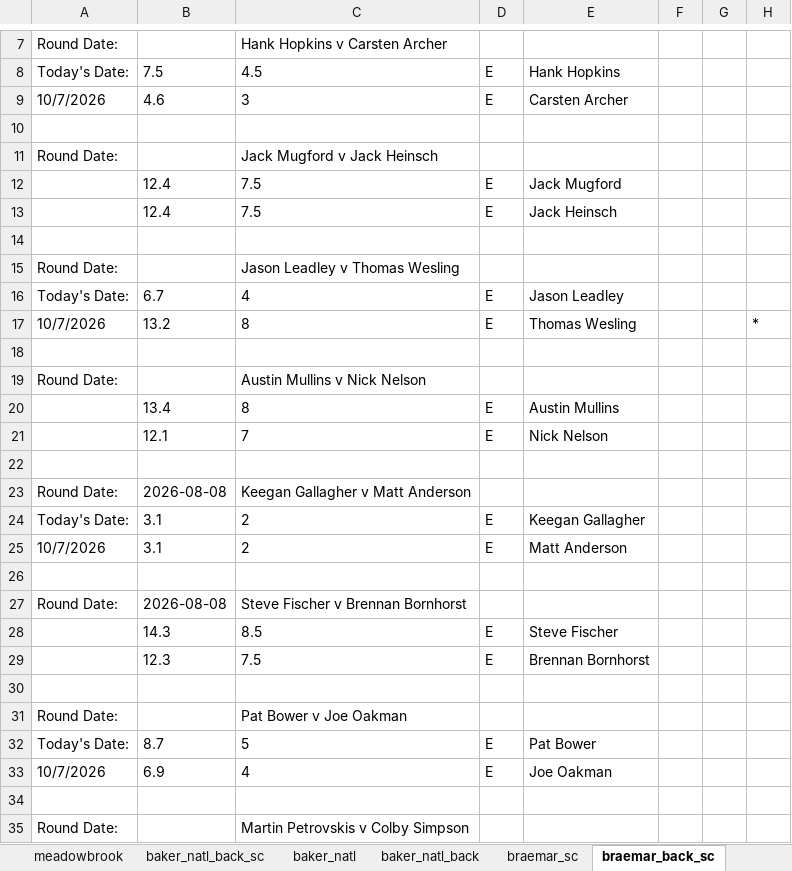
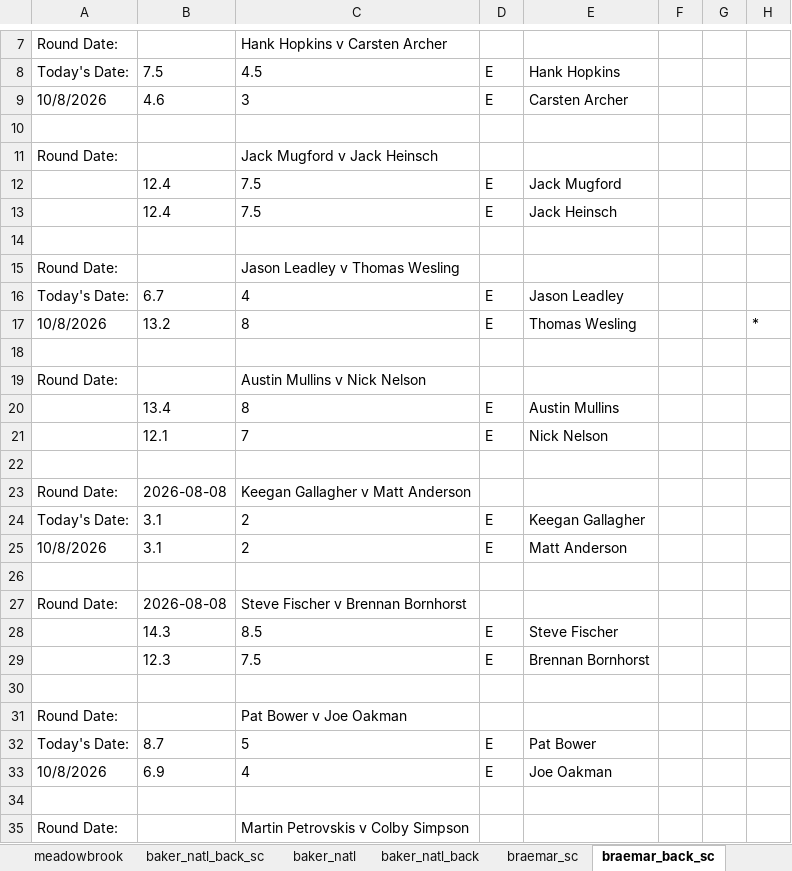
Before and after one commit to hankhopkins/sagl, an Excel workbook: data/Stone_Arch_Golf_League_Data_2026.xlsx, sheet braemar_back_sc, drawn as a sheet; only a part is shown, gaps mark what is left out; values as stored, in another font and other column widths than the file's, no borders; the diff names each change by its address in the sheet, - before the commit and + after, or states it on an @@ line.

```diff
--- a/data/Stone_Arch_Golf_League_Data_2026.xlsx (sheet braemar_back_sc)
+++ b/data/Stone_Arch_Golf_League_Data_2026.xlsx (sheet braemar_back_sc)
-A9: 10/7/2026
+A9: 10/8/2026
-A17: 10/7/2026
+A17: 10/8/2026
-A25: 10/7/2026
+A25: 10/8/2026
-A33: 10/7/2026
+A33: 10/8/2026
```
Also changed, not shown: sheet league_scoring_record, sheet handicap_log_ghin, sheet handicap_log, sheet handi_track_data, sheet league_handicap, sheet keller2_back_sc, 14 more sheets, 1 other file.
